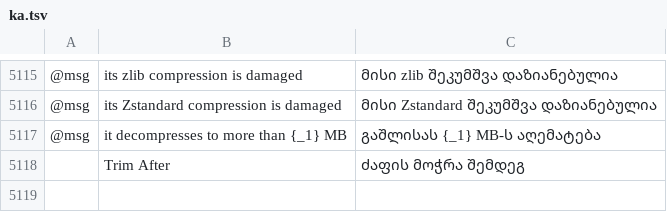
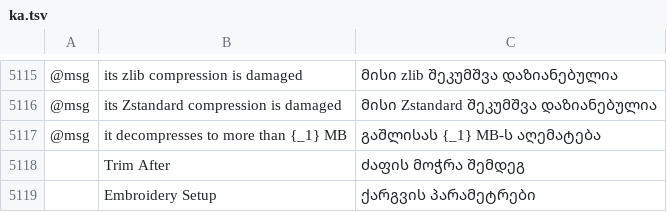
Before and after one commit to przbat-public/vectorcraft-stitch, a TSV file: crates/ui-egui/src/i18n/ka.tsv, drawn as a sheet; only a part is shown, gaps mark what is left out; the diff names each change by its address in the sheet, - before the commit and + after, or states it on an @@ line.

```diff
--- a/crates/ui-egui/src/i18n/ka.tsv
+++ b/crates/ui-egui/src/i18n/ka.tsv
+row 5119:  | Embroidery Setup | ქარგვის პარამეტრები
```
Also changed, not shown: crates/ui-egui/src/i18n/bg.tsv, crates/ui-egui/src/i18n/el.tsv, 27 other files.
